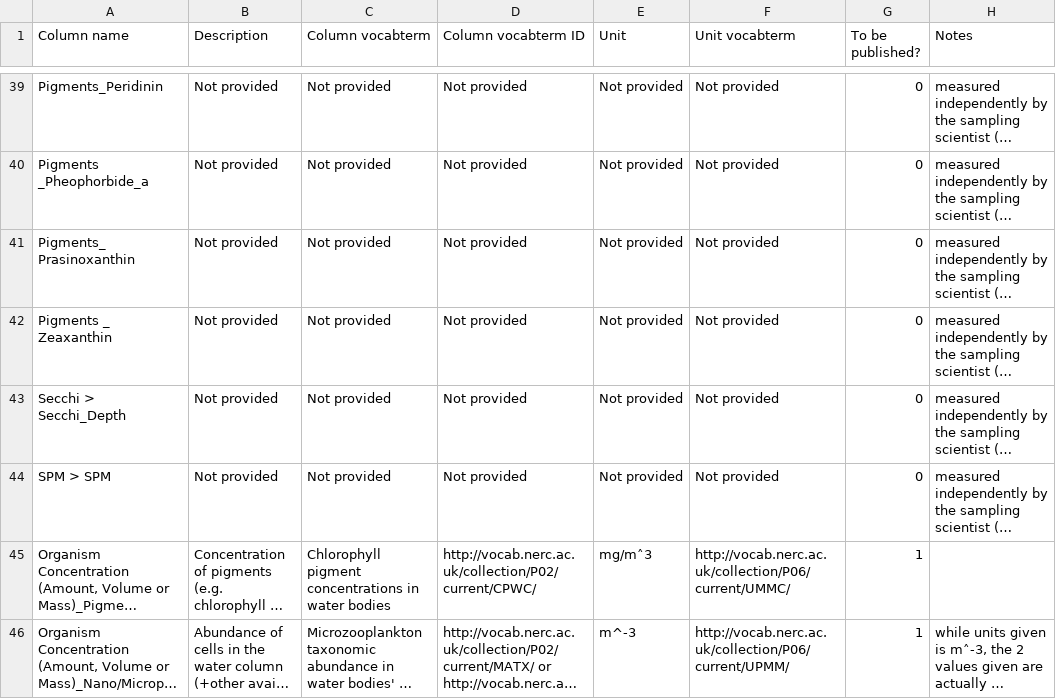
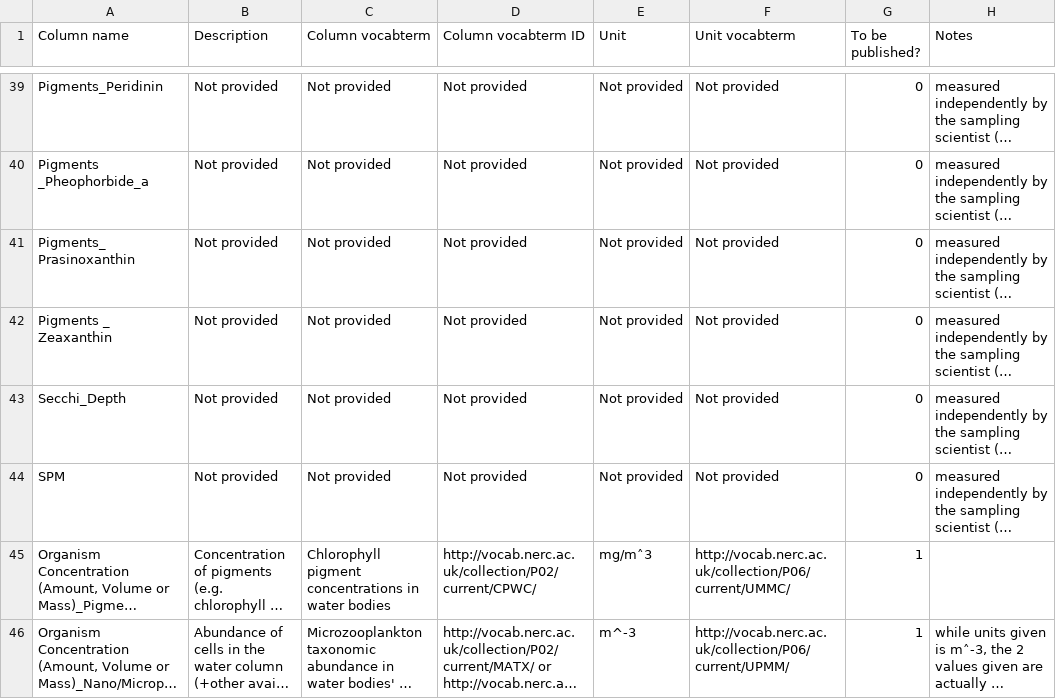
Before and after one commit to ocean-sampling-day/OSD2018, a CSV file: ReceivedInputs/FromHCMR_manualQC/OSD18_environmental_metadata.csv, drawn as a sheet; only a part is shown, gaps mark what is left out; long unchanged cells end in …; the diff names each change by its address in the sheet, - before the commit and + after, or states it on an @@ line.

Commit message:
minor typoes in column 1

```diff
--- a/ReceivedInputs/FromHCMR_manualQC/OSD18_environmental_metadata.csv
+++ b/ReceivedInputs/FromHCMR_manualQC/OSD18_environmental_metadata.csv
-A43 (Column name): Secchi > Secchi_Depth
+A43 (Column name): Secchi_Depth
-A44 (Column name): SPM > SPM
+A44 (Column name): SPM
```
